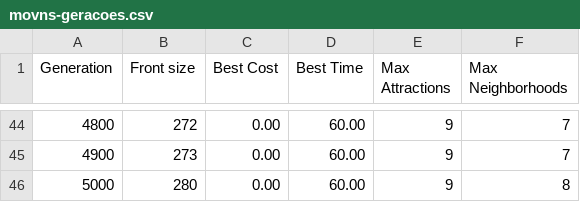
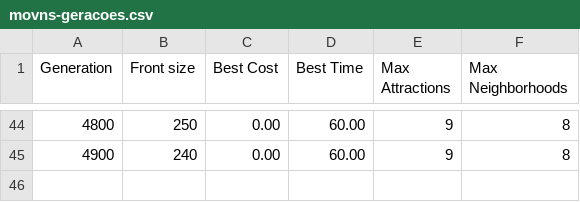
Before and after one commit to augustompm/MultiObjective-Tour-Planning, a CSV file: results/movns-geracoes.csv, drawn as a sheet; only a part is shown, gaps mark what is left out; the diff covers the shown part only.

```diff
--- a/results/movns-geracoes.csv
+++ b/results/movns-geracoes.csv
@@ -44,3 +44,2 @@ Generation;Front size;Best Cost;Best Time;Max Attractions;Max Neighborhoods
-4800;272;0.00;60.00;9;7
-4900;273;0.00;60.00;9;7
-5000;280;0.00;60.00;9;8
+4800;250;0.00;60.00;9;8
+4900;240;0.00;60.00;9;8
```
Also changed, not shown: 4 added rows, 4 removed rows and 91 edited cells elsewhere in this file, results/movns-resultados.csv, 6 other files.
